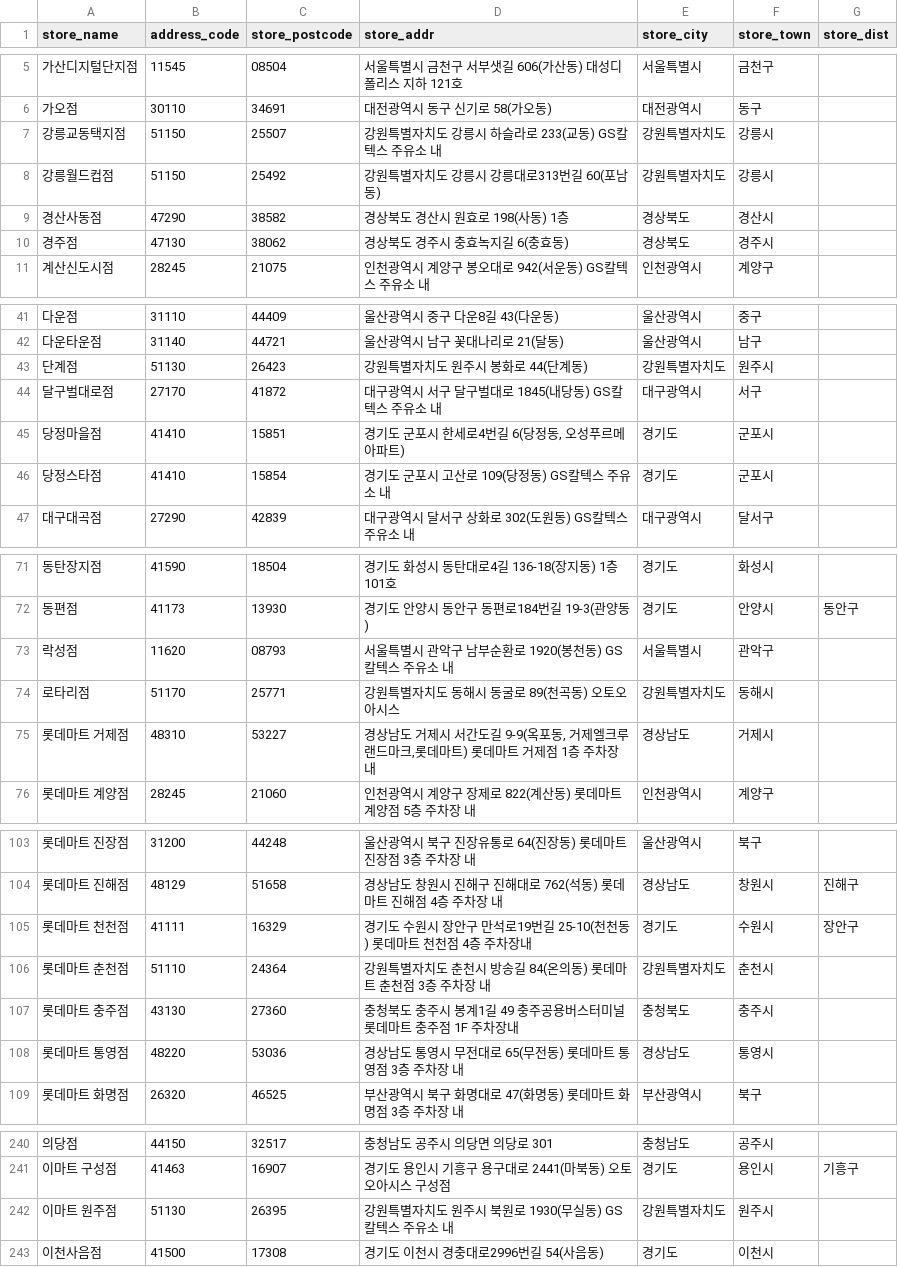
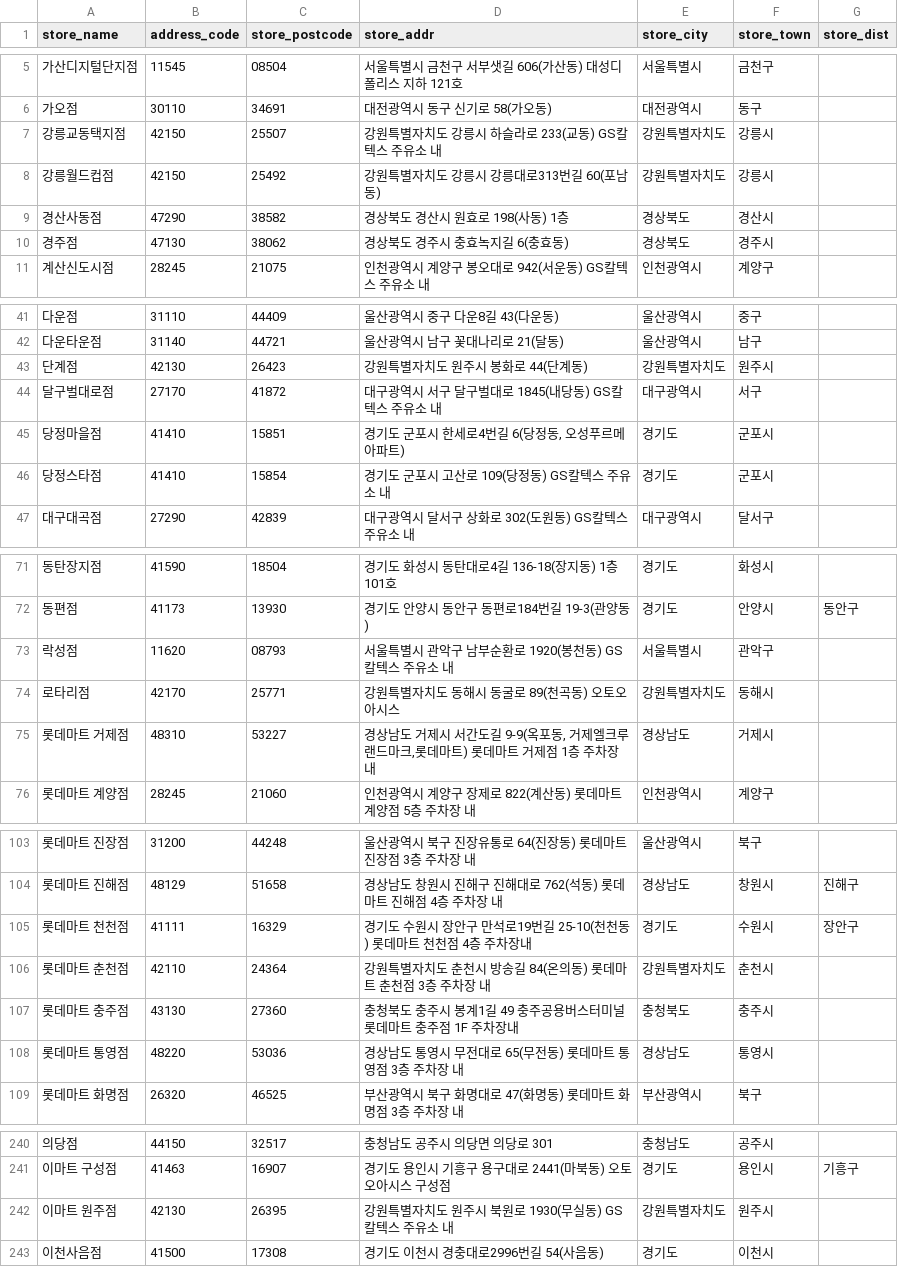
Before and after one commit to SKNETWORKS-FAMILY-AICAMP/SKN02-1st-1Team, a CSV file: data/autooasis_store.csv, drawn as a sheet; only a part is shown, gaps mark what is left out; the diff covers the shown part only; the diff names each change by its address in the sheet, - before the commit and + after, or states it on an @@ line.

```diff
--- a/data/autooasis_store.csv
+++ b/data/autooasis_store.csv
-B7:B8 (address_code): 51150
+B7:B8 (address_code): 42150
-B43 (address_code): 51130
+B43 (address_code): 42130
-B74 (address_code): 51170
+B74 (address_code): 42170
-B106 (address_code): 51110
+B106 (address_code): 42110
-B242 (address_code): 51130
+B242 (address_code): 42130
```
Also changed, not shown: 2 edited cells elsewhere in this file, data/address_code.csv, data/speedmate_store.csv.
